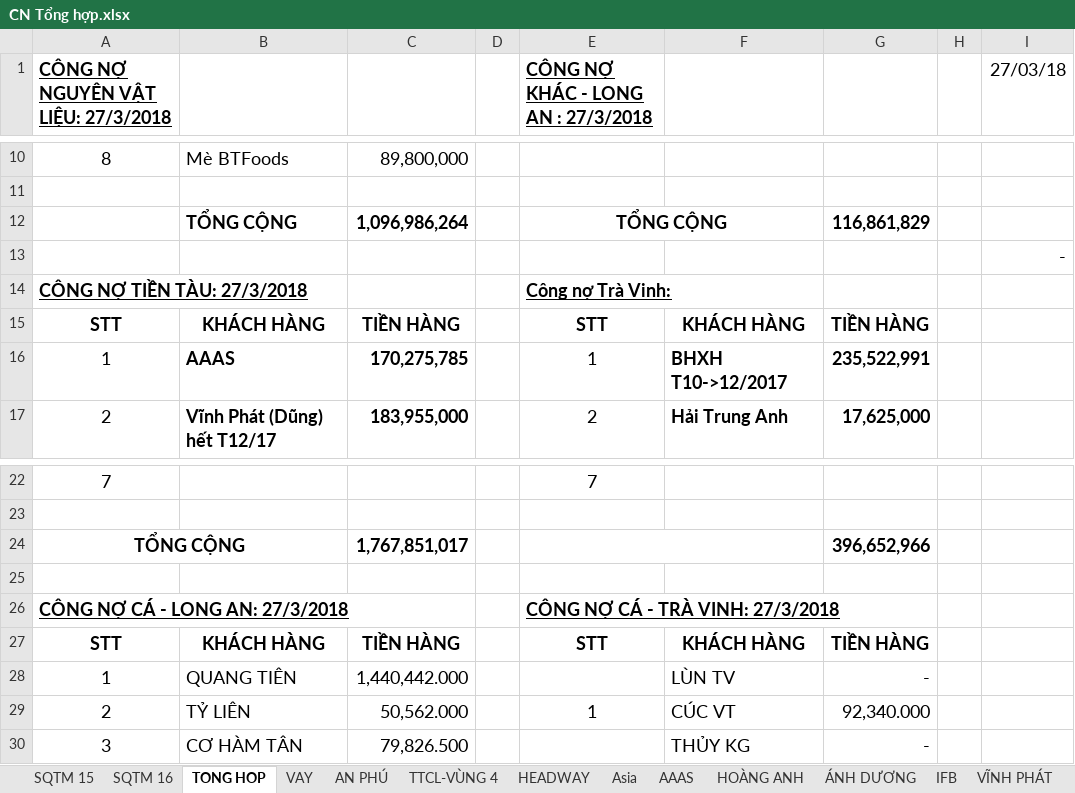
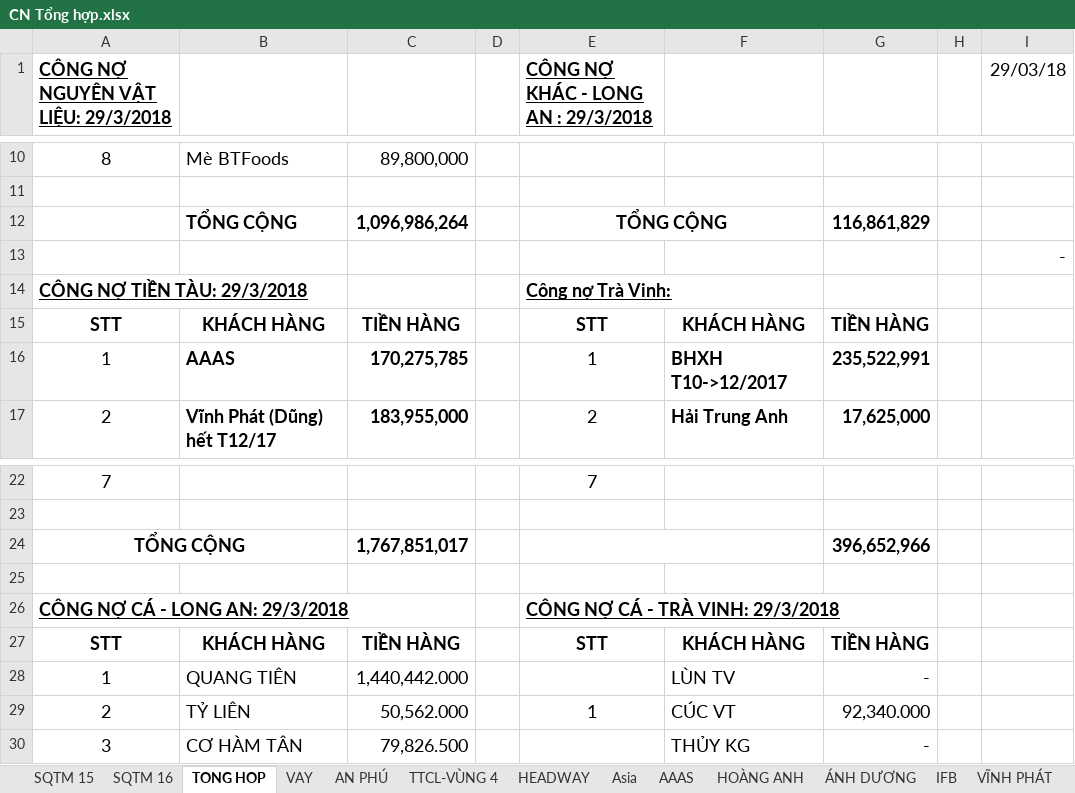
Before and after one commit to vuphuong11/AN-LAC-LA, an Excel workbook: CONG NO/CONG NO 2016/CN Tổng hợp.xlsx, sheet TONG HOP, drawn as a sheet; only a part is shown, gaps mark what is left out; values as stored, in another font and other column widths than the file's, no borders; the diff names each change by its address in the sheet, - before the commit and + after, or states it on an @@ line.

```diff
--- a/CONG NO/CONG NO 2016/CN Tổng hợp.xlsx (sheet TONG HOP)
+++ b/CONG NO/CONG NO 2016/CN Tổng hợp.xlsx (sheet TONG HOP)
-A1: CÔNG NỢ NGUYÊN VẬT LIỆU: 27/3/2018
+A1: CÔNG NỢ NGUYÊN VẬT LIỆU: 29/3/2018
-E1: CÔNG NỢ KHÁC - LONG AN : 27/3/2018
+E1: CÔNG NỢ KHÁC - LONG AN : 29/3/2018
-I1: 27/03/18
+I1: 29/03/18
-A14: CÔNG NỢ TIỀN TÀU: 27/3/2018
+A14: CÔNG NỢ TIỀN TÀU: 29/3/2018
-A26: CÔNG NỢ CÁ - LONG AN: 27/3/2018
+A26: CÔNG NỢ CÁ - LONG AN: 29/3/2018
-E26: CÔNG NỢ CÁ - TRÀ VINH: 27/3/2018
+E26: CÔNG NỢ CÁ - TRÀ VINH: 29/3/2018
```
Also changed, not shown: sheet Trung - Tokai, CONG NO/CONG NO 2016/CHI PHÍ TRUNG QUOC1.xlsx, CONG NO/CONG NO 2016/Cong no ca - 2017.xlsx, 7 other files.
